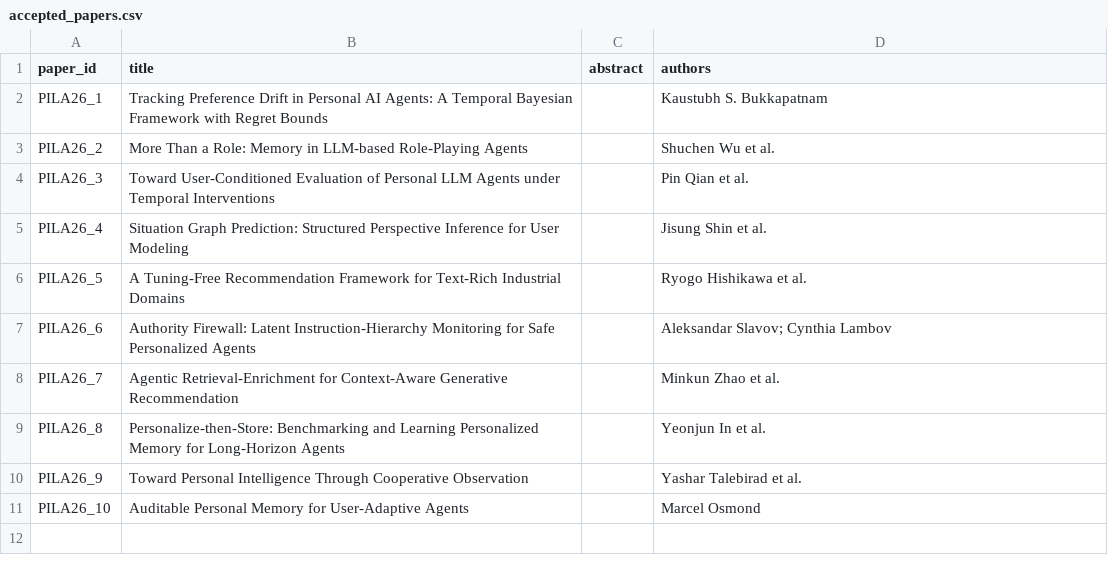
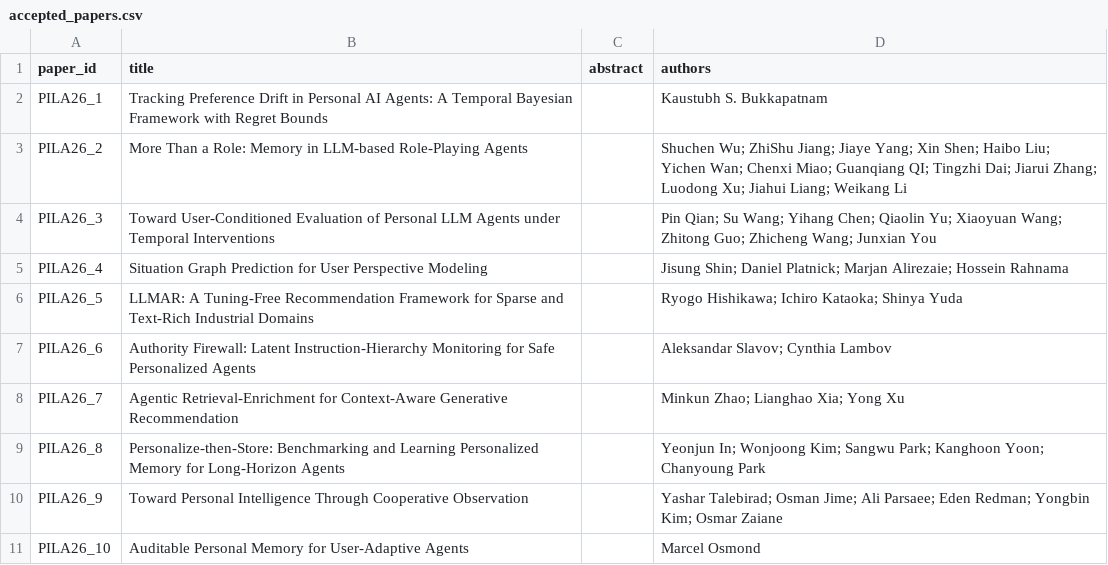
Before and after one commit to PILA26-workshop/PILA26-workshop.github.io, a CSV file: accepted_papers.csv, drawn as a sheet.

Commit message:
update accepted papers
update accepted papers

```diff
--- a/accepted_papers.csv
+++ b/accepted_papers.csv
@@ -2,10 +2,10 @@ paper_id,title,abstract,authors
 PILA26_1,"Tracking Preference Drift in Personal AI Agents: A Temporal Bayesian Framework with Regret Bounds",,"Kaustubh S. Bukkapatnam"
-PILA26_2,"More Than a Role: Memory in LLM-based Role-Playing Agents",,"Shuchen Wu et al."
-PILA26_3,"Toward User-Conditioned Evaluation of Personal LLM Agents under Temporal Interventions",,"Pin Qian et al."
-PILA26_4,"Situation Graph Prediction: Structured Perspective Inference for User Modeling",,"Jisung Shin et al."
-PILA26_5,"A Tuning-Free Recommendation Framework for Text-Rich Industrial Domains",,"Ryogo Hishikawa et al."
+PILA26_2,"More Than a Role: Memory in LLM-based Role-Playing Agents",,"Shuchen Wu; ZhiShu Jiang; Jiaye Yang; Xin Shen; Haibo Liu; Yichen Wan; Chenxi Miao; Guanqiang QI; Tingzhi Dai; Jiarui Zhang; Luodong Xu; Jiahui Liang; Weikang Li"
+PILA26_3,"Toward User-Conditioned Evaluation of Personal LLM Agents under Temporal Interventions",,"Pin Qian; Su Wang; Yihang Chen; Qiaolin Yu; Xiaoyuan Wang; Zhitong Guo; Zhicheng Wang; Junxian You"
+PILA26_4,"Situation Graph Prediction for User Perspective Modeling",,"Jisung Shin; Daniel Platnick; Marjan Alirezaie; Hossein Rahnama"
+PILA26_5,"LLMAR: A Tuning-Free Recommendation Framework for Sparse and Text-Rich Industrial Domains",,"Ryogo Hishikawa; Ichiro Kataoka; Shinya Yuda"
 PILA26_6,"Authority Firewall: Latent Instruction-Hierarchy Monitoring for Safe Personalized Agents",,"Aleksandar Slavov; Cynthia Lambov"
-PILA26_7,"Agentic Retrieval-Enrichment for Context-Aware Generative Recommendation",,"Minkun Zhao et al."
-PILA26_8,"Personalize-then-Store: Benchmarking and Learning Personalized Memory for Long-Horizon Agents",,"Yeonjun In et al."
-PILA26_9,"Toward Personal Intelligence Through Cooperative Observation",,"Yashar Talebirad et al."
+PILA26_7,"Agentic Retrieval-Enrichment for Context-Aware Generative Recommendation",,"Minkun Zhao; Lianghao Xia; Yong Xu"
+PILA26_8,"Personalize-then-Store: Benchmarking and Learning Personalized Memory for Long-Horizon Agents",,"Yeonjun In; Wonjoong Kim; Sangwu Park; Kanghoon Yoon; Chanyoung Park"
+PILA26_9,"Toward Personal Intelligence Through Cooperative Observation",,"Yashar Talebirad; Osman Jime; Ali Parsaee; Eden Redman; Yongbin Kim; Osmar Zaiane"
 PILA26_10,"Auditable Personal Memory for User-Adaptive Agents",,"Marcel Osmond"
```
Also changed, not shown: 2 other files.
